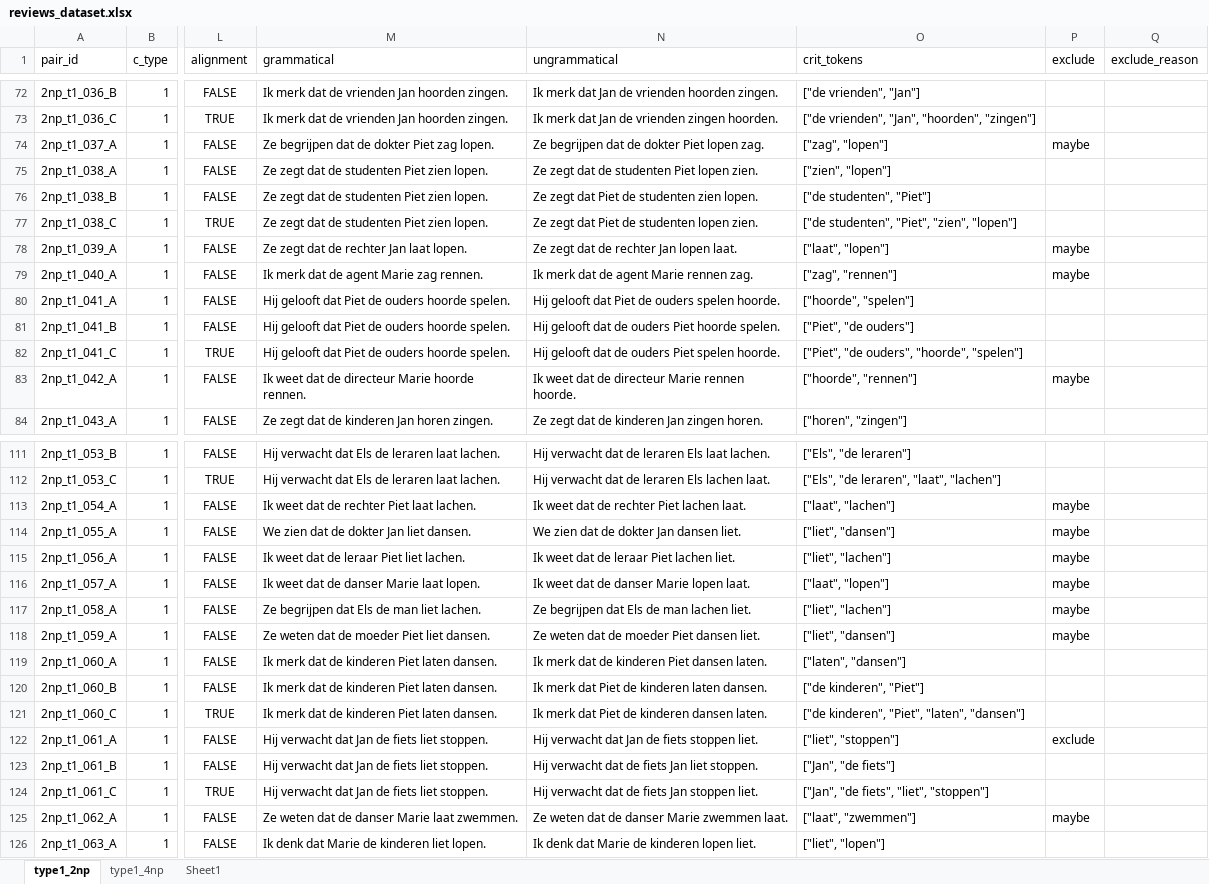
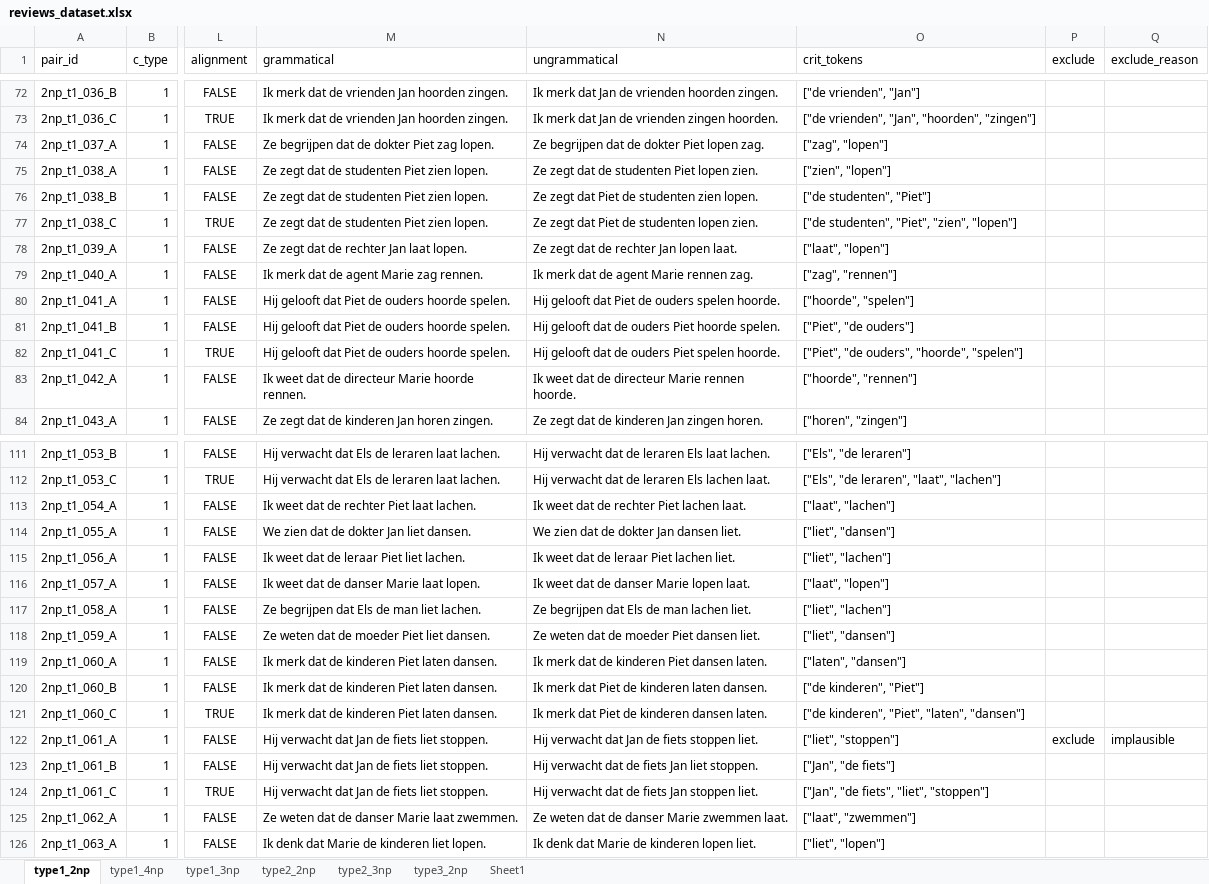
Before and after one commit to juliapestel/data_generation, an Excel workbook: data/review/reviews_dataset.xlsx, sheet type1_2np, drawn as a sheet; only a part is shown, gaps mark what is left out; values as stored, in another font and other column widths than the file's, no borders; table styles not drawn; the diff covers the shown part only; the diff names each change by its address in the sheet, - before the commit and + after, or states it on an @@ line.

```diff
--- a/data/review/reviews_dataset.xlsx (sheet type1_2np)
+++ b/data/review/reviews_dataset.xlsx (sheet type1_2np)
+sheet tab: type1_3np
+sheet tab: type2_2np
+sheet tab: type2_3np
+sheet tab: type3_2np
-P74 (exclude): maybe
+P74 (exclude): (empty)
-P78:P79 (exclude): maybe
+P78:P79 (exclude): (empty)
-P83 (exclude): maybe
+P83 (exclude): (empty)
-P113:P118 (exclude): maybe
+P113:P118 (exclude): (empty)
-Q122 (exclude_reason): (empty)
+Q122 (exclude_reason): implausible
-P125 (exclude): maybe
+P125 (exclude): (empty)
```
Also changed, not shown: 34 edited cells elsewhere in this sheet, sheet type1_4np, 13 other files.
